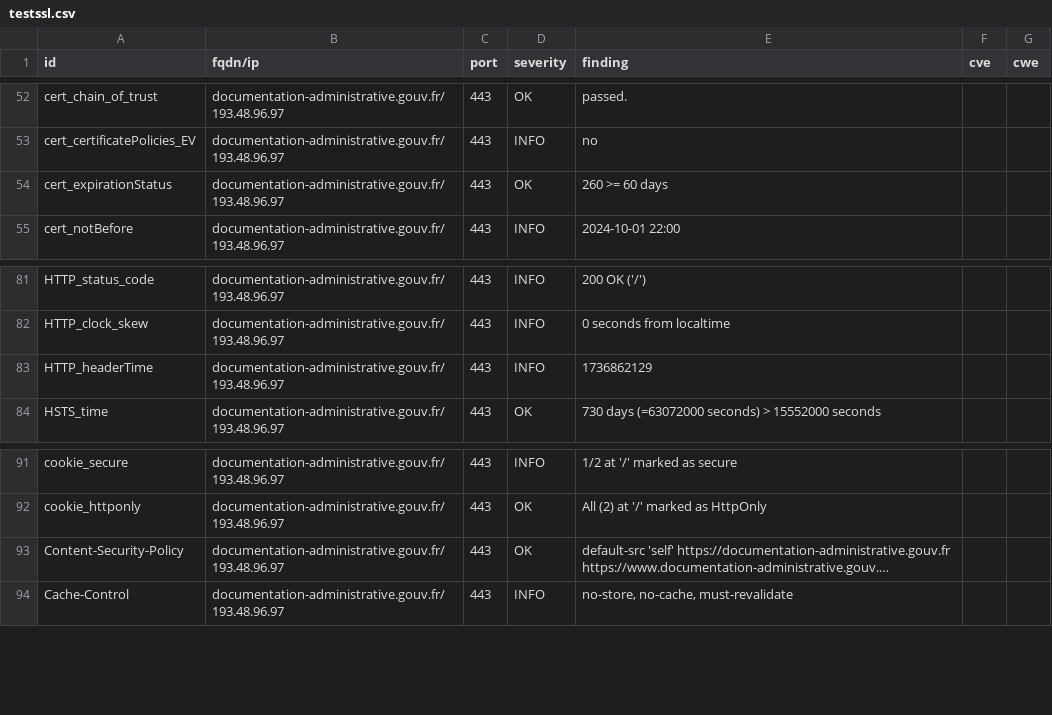
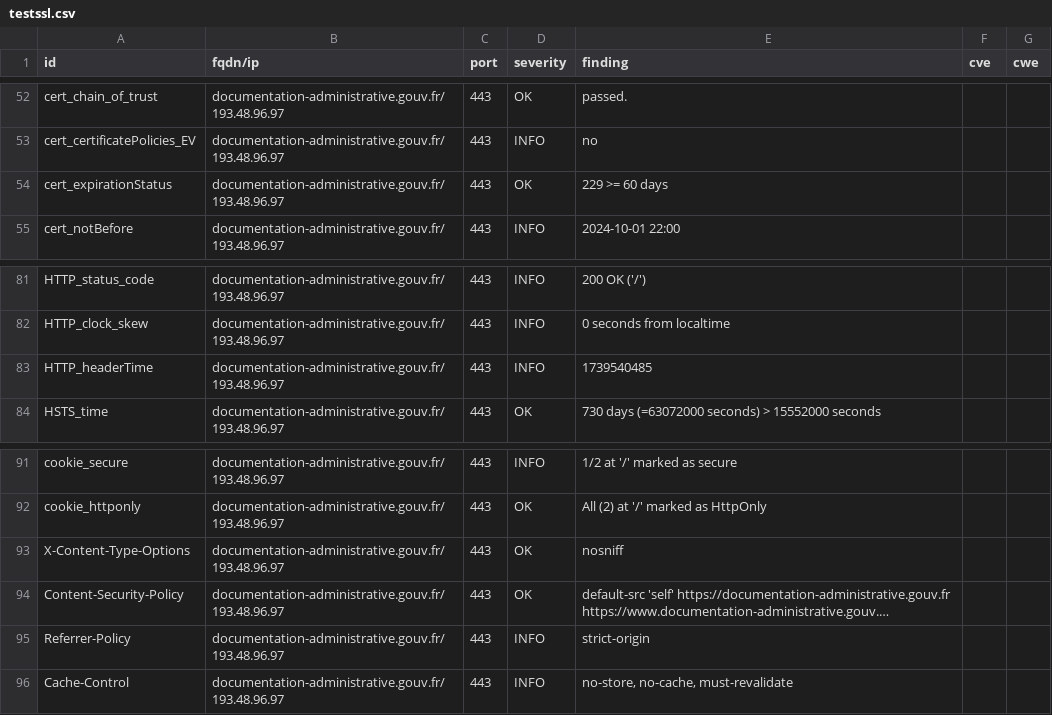
Before and after one commit to GKO-org/dashlordPrd3, a CSV file: results/aHR0cHM6Ly9kb2N1bWVudGF0aW9uLWFkbWluaXN0cmF0aXZlLmdvdXYuZnI=/testssl.csv, drawn as a sheet; only a part is shown, gaps mark what is left out; long unchanged cells end in …; the diff names each change by its address in the sheet, - before the commit and + after, or states it on an @@ line.

Commit message:
update: https://documentation-administrative.gouv.fr

```diff
--- a/results/aHR0cHM6Ly9kb2N1bWVudGF0aW9uLWFkbWluaXN0cmF0aXZlLmdvdXYuZnI=/testssl.csv
+++ b/results/aHR0cHM6Ly9kb2N1bWVudGF0aW9uLWFkbWluaXN0cmF0aXZlLmdvdXYuZnI=/testssl.csv
-E54 (finding): 260 >= 60 days
+E54 (finding): 229 >= 60 days
-E83 (finding): 1736862129
+E83 (finding): 1739540485
+row 93: X-Content-Type-Options | documentation-administrative.gouv.fr/193.48.96.97 | 443 | OK | nosniff
+row 95: Referrer-Policy | documentation-administrative.gouv.fr/193.48.96.97 | 443 | INFO | strict-origin
```
Also changed, not shown: 8 other files.
